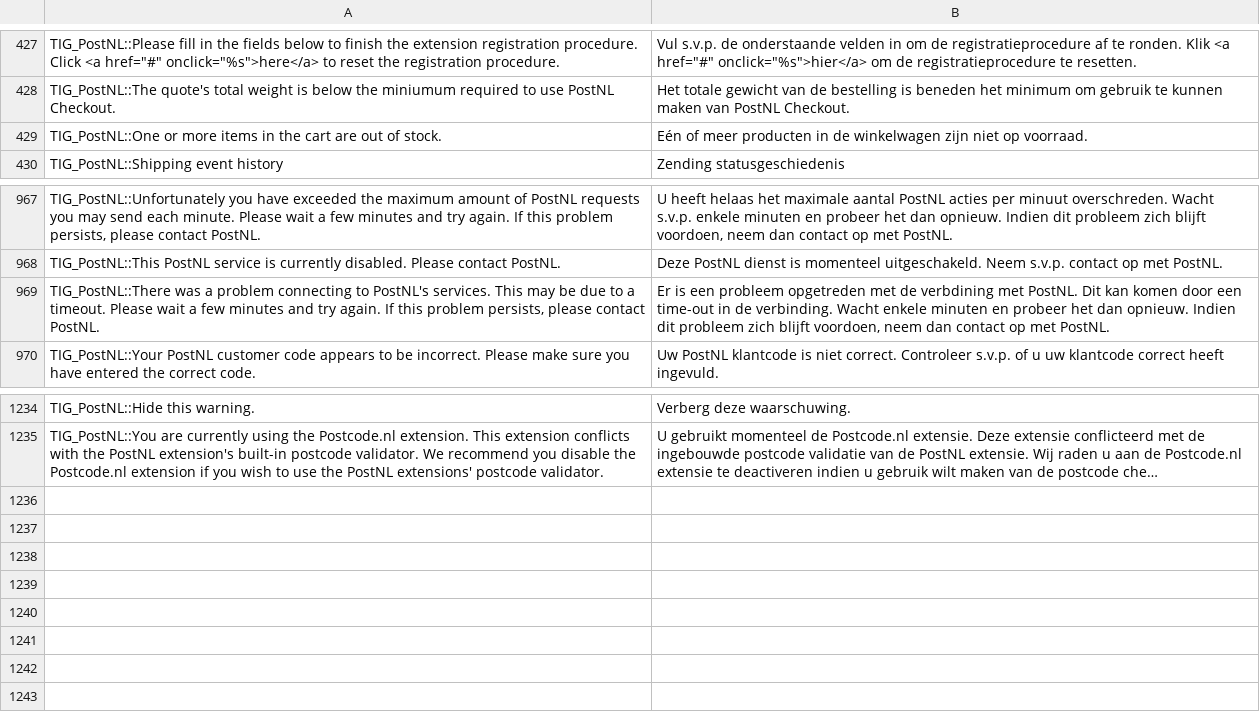
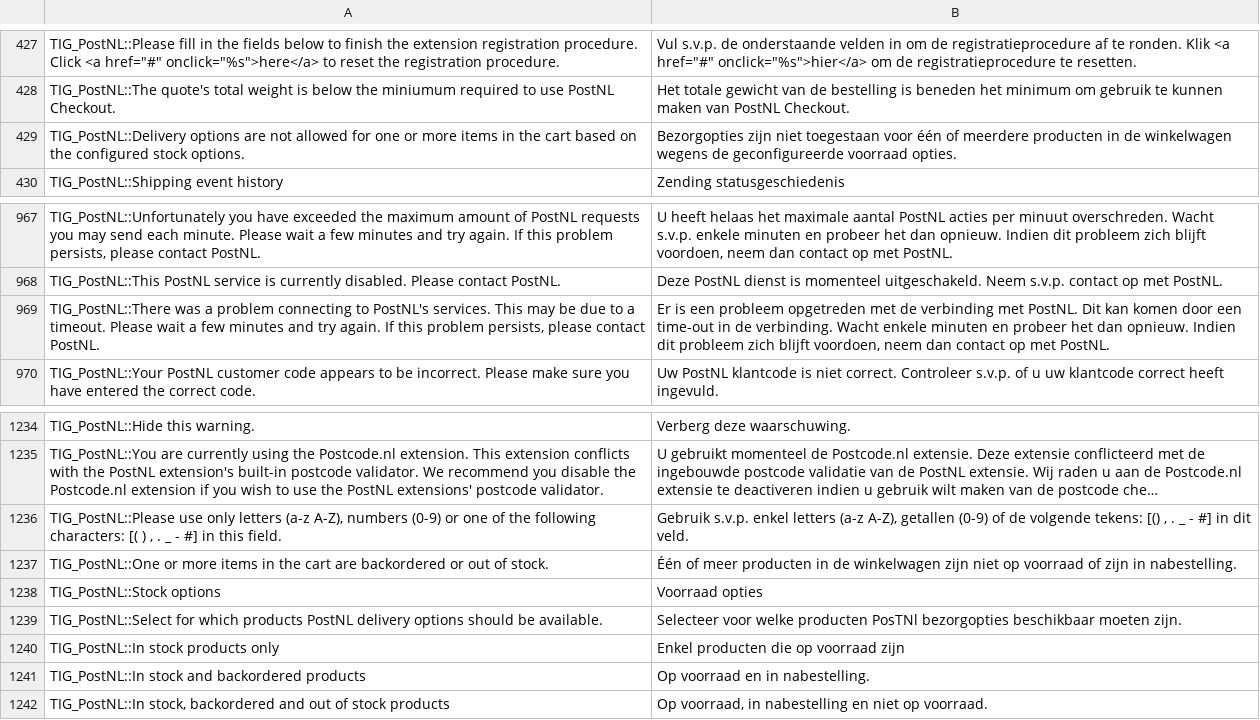
Before and after one commit to postnl/postnl-magento1-End-of-life, a CSV file: app/locale/nl_NL/TIG_PostNL.csv, drawn as a sheet; only a part is shown, gaps mark what is left out; long unchanged cells end in …; removed rows and columns are numbered as before the commit, all else as after; the diff names each change by its address in the sheet, - before the commit and + after, or states it on an @@ line.

Commit message:
added additional stock options for delivery options

```diff
--- a/app/locale/nl_NL/TIG_PostNL.csv
+++ b/app/locale/nl_NL/TIG_PostNL.csv
-row 429: TIG_PostNL::One or more items in the cart are out of stock. | Eén of meer producten in de winkelwagen zijn niet op voorraad.
+row 429: TIG_PostNL::Delivery options are not allowed for one or more items in the cart based on the configured stock options. | Bezorgopties zijn niet toegestaan voor één of meerdere producten in de winkelwagen wegens de geconfigureerde voorraad opties.
-B969: …met de verbdining met PostNL.…
+B969: …met de verbinding met PostNL.…
+row 1236: TIG_PostNL::Please use only letters (a-z A-Z), numbers (0-9) or one of the following characters: [( ) , . _ - #] in this field. | Gebruik s.v.p. enkel letters (a-z A-Z), getallen (0-9) of de volgende tekens: [() , . _ - #] in dit veld.
+row 1237: TIG_PostNL::One or more items in the cart are backordered or out of stock. | Één of meer producten in de winkelwagen zijn niet op voorraad of zijn in nabestelling.
+row 1238: TIG_PostNL::Stock options | Voorraad opties
+row 1239: TIG_PostNL::Select for which products PostNL delivery options should be available. | Selecteer voor welke producten PosTNl bezorgopties beschikbaar moeten zijn.
+row 1240: TIG_PostNL::In stock products only | Enkel producten die op voorraad zijn
+row 1241: TIG_PostNL::In stock and backordered products | Op voorraad en in nabestelling.
+row 1242: TIG_PostNL::In stock, backordered and out of stock products | Op voorraad, in nabestelling en niet op voorraad.
```
Also changed, not shown: 9 other files.
